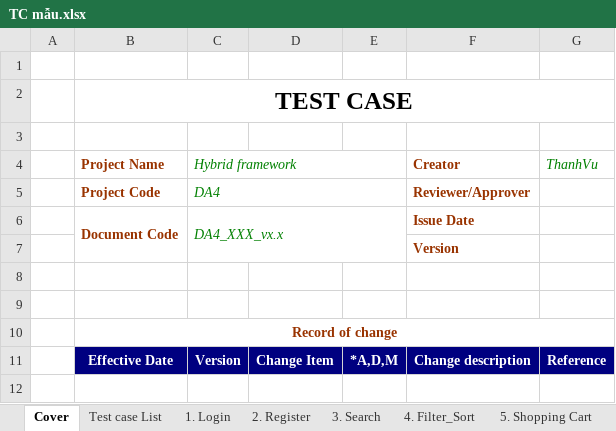
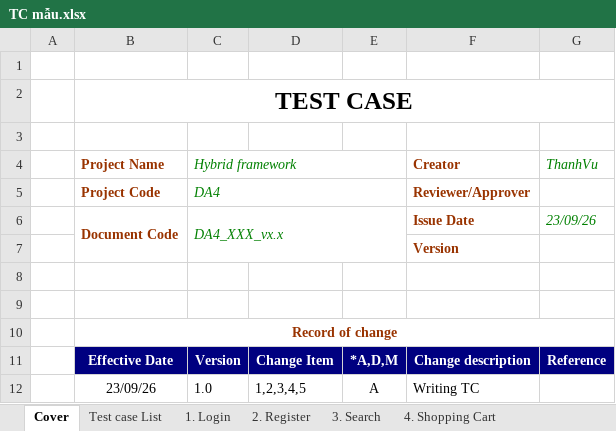
Before and after one commit to thanhvu25/DA4_selenium, an Excel workbook: documents/TC mẫu.xlsx, sheet Cover, drawn as a sheet; values as stored, in another font and other column widths than the file's, no borders; the diff names each change by its address in the sheet, - before the commit and + after, or states it on an @@ line.

```diff
--- a/documents/TC mẫu.xlsx (sheet Cover)
+++ b/documents/TC mẫu.xlsx (sheet Cover)
-sheet tab: 5. Shopping Cart
+sheet tab: 4. Shopping Cart
-sheet tab: 4. Filter_Sort
-G6 (ThanhVu): (empty)
+G6 (ThanhVu): 23/09/26
+row 12:  | 23/09/26 | 1.0 | 1,2,3,4,5 | A | Writing TC
```
Also changed, not shown: sheet 3. Search, sheet 5. Form Validation, sheet 1. Login, sheet 2. Register, sheet 4. Shopping Cart, sheet Test Report, 1 more sheet, other sheet tabs, formulas that keep their value, 1 other file.
